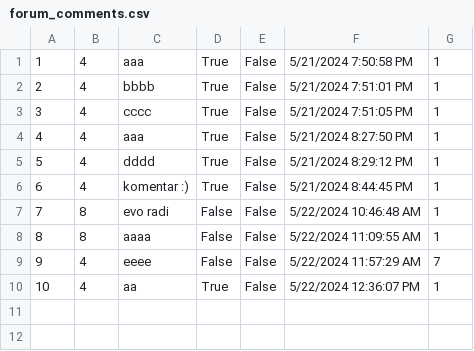
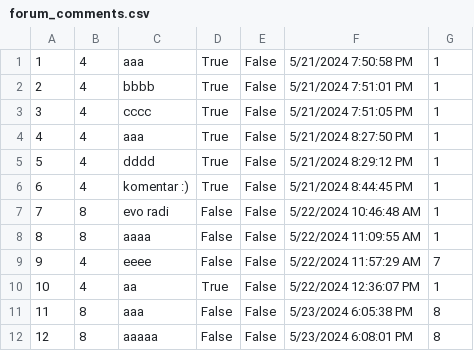
Before and after one commit to katarinap02/booking-application, a CSV file: Resources/Data/forum_comments.csv, drawn as a sheet; the diff names each change by its address in the sheet, - before the commit and + after, or states it on an @@ line.

Commit message:
Added Closed forum messages

```diff
--- a/Resources/Data/forum_comments.csv
+++ b/Resources/Data/forum_comments.csv
+row 11: 11 | 8 | aaa | False | False | 5/23/2024 6:05:38 PM | 8
+row 12: 12 | 8 | aaaaa | False | False | 5/23/2024 6:08:01 PM | 8
```
Also changed, not shown: Resources/Data/forums.csv, 4 other files.
